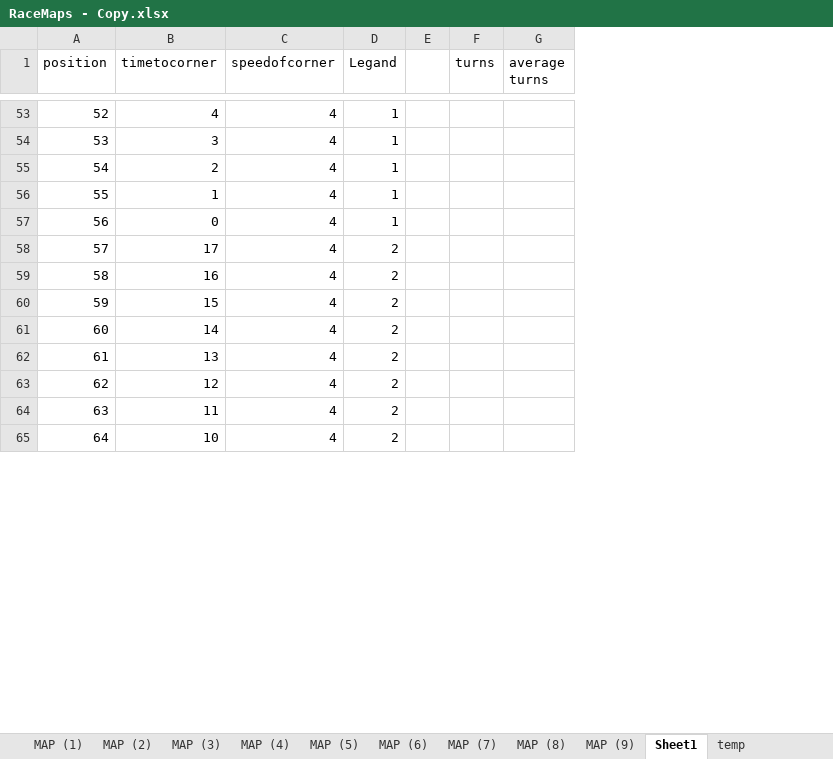
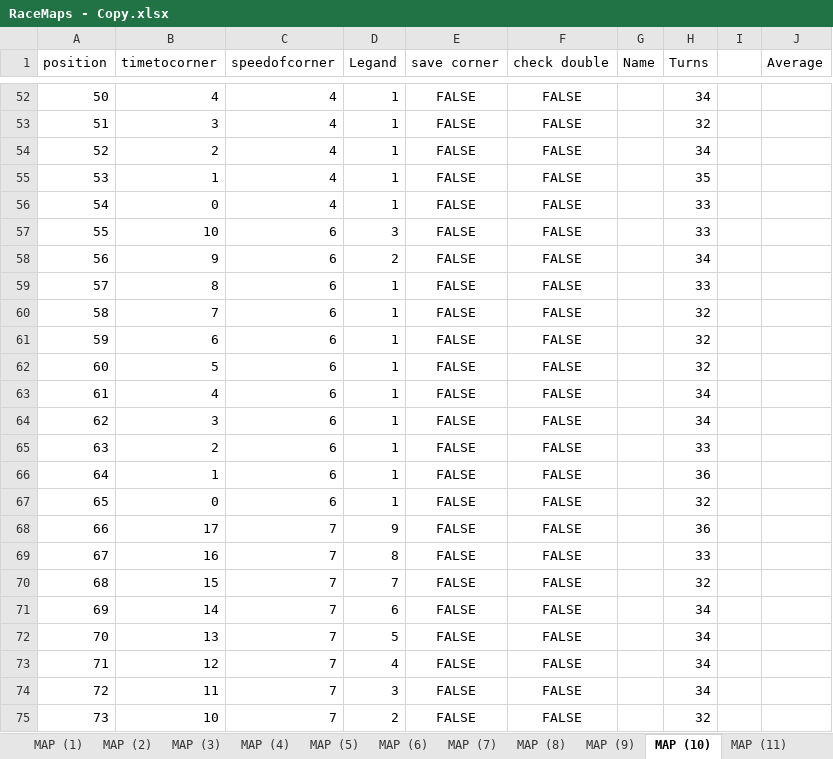
Before and after one commit to Sjskyler27/random, an Excel workbook: HEATMAPTEST/RaceMaps - Copy.xlsx, sheet MAP (10), drawn as a sheet; only a part is shown, gaps mark what is left out; values as stored, in another font and other column widths than the file's, no borders; removed rows and columns are numbered as before the commit, all else as after; the diff covers the shown part only; the diff names each change by its address in the sheet, - before the commit and + after, or states it on an @@ line.

```diff
--- a/HEATMAPTEST/RaceMaps - Copy.xlsx (sheet MAP (10))
+++ b/HEATMAPTEST/RaceMaps - Copy.xlsx (sheet MAP (10))
-sheet tab: Sheet1
+sheet tab: MAP (10)
-sheet tab: temp
+sheet tab: MAP (11)
+column E (save corner), rows 52-56: all FALSE; rows 68-75: all FALSE
+column F (check double), rows 52-56: all FALSE; rows 68-75: all FALSE
+column G (Name), empty
+column H (Turns), rows 52-56: 34 | 32 | 34 | 35 | 33; rows 68-75: 36 | 33 | 32 | 34 | 34 | 34 | 34 | 32
-column F (turns), empty
-column G (average turns), empty
+column J (Average), empty
@@ column A (position) renumbered between rows 6 and 164 @@
+row 57: 55 | 10 | 6 | 3 | FALSE | FALSE |  | 33
+row 58: 56 | 9 | 6 | 2 | FALSE | FALSE |  | 34
+row 59: 57 | 8 | 6 | 1 | FALSE | FALSE |  | 33
+row 60: 58 | 7 | 6 | 1 | FALSE | FALSE |  | 32
+row 61: 59 | 6 | 6 | 1 | FALSE | FALSE |  | 32
+row 62: 60 | 5 | 6 | 1 | FALSE | FALSE |  | 32
+row 63: 61 | 4 | 6 | 1 | FALSE | FALSE |  | 34
+row 64: 62 | 3 | 6 | 1 | FALSE | FALSE |  | 34
+row 65: 63 | 2 | 6 | 1 | FALSE | FALSE |  | 33
+row 66: 64 | 1 | 6 | 1 | FALSE | FALSE |  | 36
+row 67: 65 | 0 | 6 | 1 | FALSE | FALSE |  | 32
-C68:C75 (speedofcorner): 4
+C68:C75 (speedofcorner): 7
-D68 (Legand): 2
+D68 (Legand): 9
-D69 (Legand): 2
+D69 (Legand): 8
-D70 (Legand): 2
+D70 (Legand): 7
-D71 (Legand): 2
+D71 (Legand): 6
-D72 (Legand): 2
+D72 (Legand): 5
-D73 (Legand): 2
+D73 (Legand): 4
-D74 (Legand): 2
+D74 (Legand): 3
```
Also changed, not shown: 178 added rows, 22 removed rows and 42 edited cells elsewhere in this sheet, sheet MAP (11), sheet MAP (7), sheet MAP (9), sheet MAP (8), sheet MAP (1), sheet MAP (6), 5 more sheets, other sheet tabs, formulas that keep their value, hidden cells, 8 other files.
